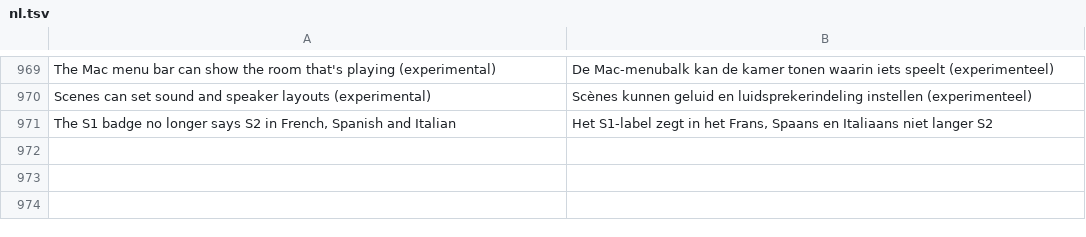
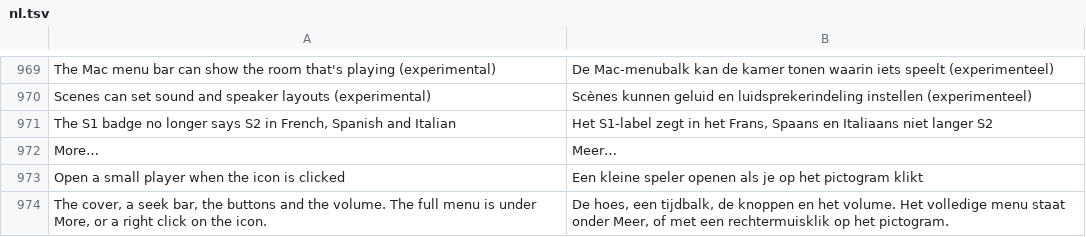
Before and after one commit to ChrispyGee/Roomtone, a TSV file: locales/nl.tsv, drawn as a sheet; only a part is shown, gaps mark what is left out.

```diff
--- a/locales/nl.tsv
+++ b/locales/nl.tsv
@@ -971 +971,4 @@ Scenes can set sound and speaker layouts (experimental)	Scènes kunnen geluid en
 The S1 badge no longer says S2 in French, Spanish and Italian	Het S1-label zegt in het Frans, Spaans en Italiaans niet langer S2
+More…	Meer…
+Open a small player when the icon is clicked	Een kleine speler openen als je op het pictogram klikt
+The cover, a seek bar, the buttons and the volume. The full menu is under More, or a right click on the icon.	De hoes, een tijdbalk, de knoppen en het volume. Het volledige menu staat onder Meer, of met een rechtermuisklik op het pictogram.
```
Also changed, not shown: locales/de.tsv, locales/es.tsv, 16 other files.
